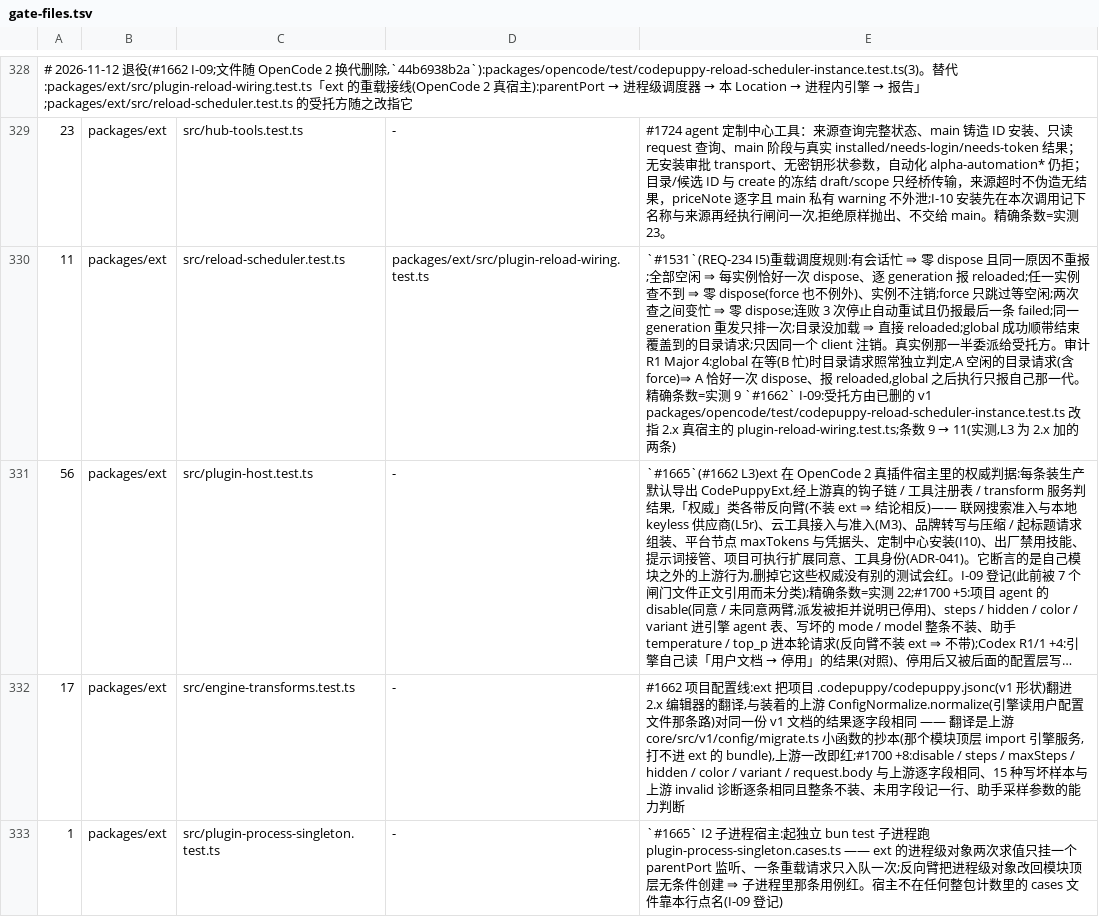
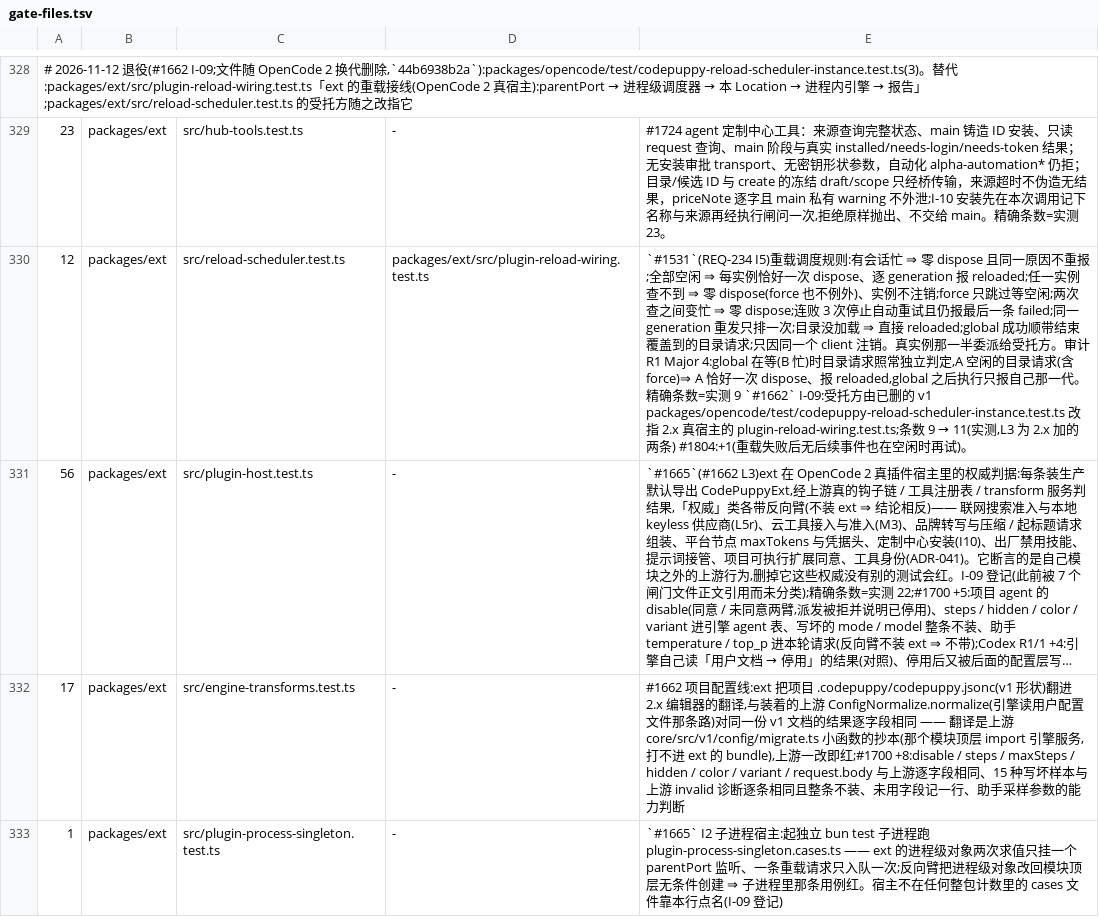
Before and after one commit to impharaon/alpha-code, a TSV file: scripts/gate-files.tsv, drawn as a sheet; only a part is shown, gaps mark what is left out; long unchanged cells end in …; the diff names each change by its address in the sheet, - before the commit and + after, or states it on an @@ line.

```diff
--- a/scripts/gate-files.tsv
+++ b/scripts/gate-files.tsv
-A330: 11
+A330: 12
-E330: …的两条)
+E330: …的两条) #1804:+1(重载失败后无后续事件也在空闲时再试)。
```
